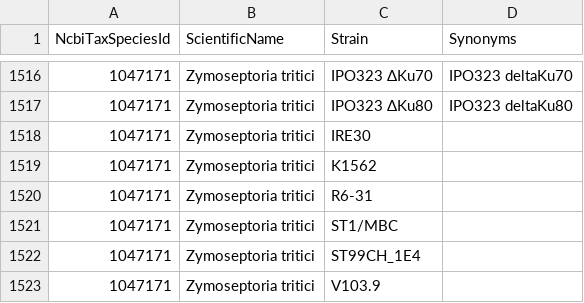
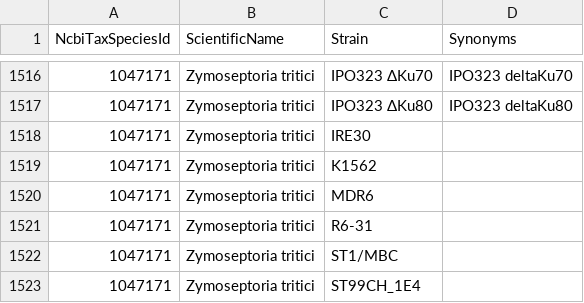
Before and after one commit to PHI-base/canto-config, a CSV file: data/pathogen_strains.csv, drawn as a sheet; only a part is shown, gaps mark what is left out; the shorter side is filled out with more unchanged rows.

Commit message:
Sync pathogen strains

```diff
--- a/data/pathogen_strains.csv
+++ b/data/pathogen_strains.csv
@@ -1519,2 +1519,3 @@ NcbiTaxSpeciesId,ScientificName,Strain,Synonyms
 1047171,Zymoseptoria tritici,K1562,
+1047171,Zymoseptoria tritici,MDR6,
 1047171,Zymoseptoria tritici,R6-31,
```
